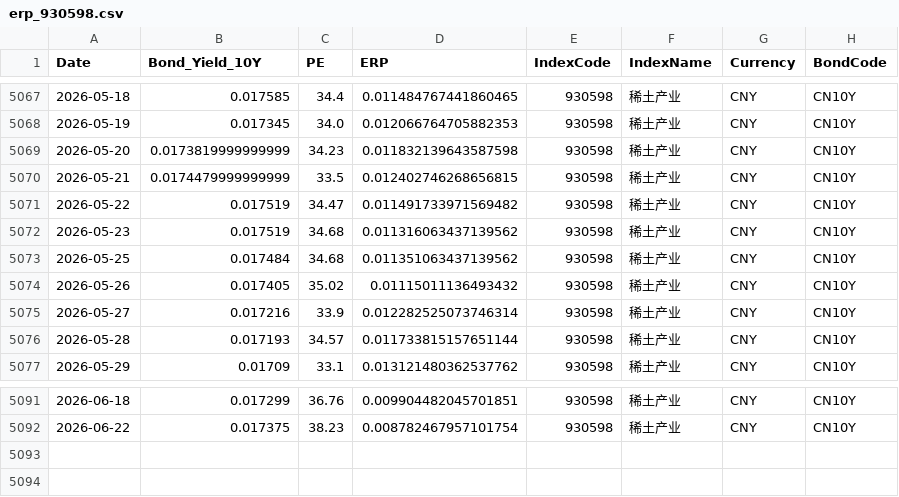
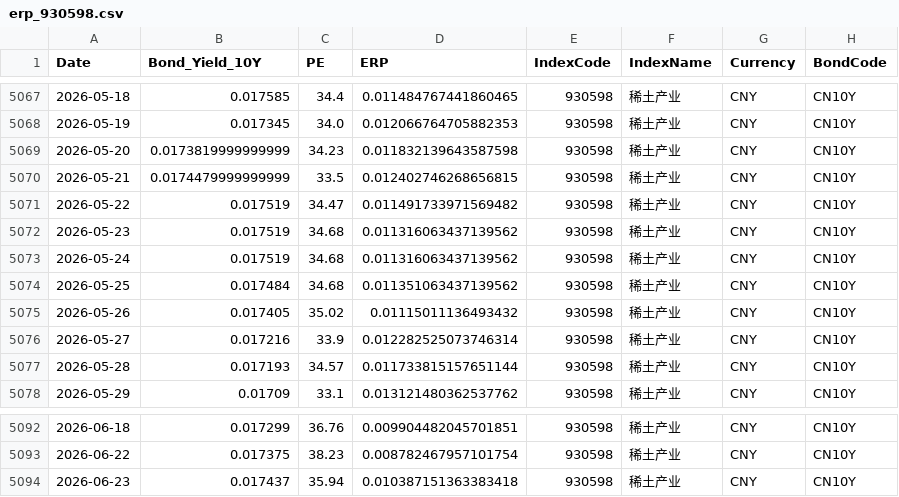
Before and after one commit to ChiaraVan1/equity-risk-premium-monitor, a CSV file: data/erp_930598.csv, drawn as a sheet; only a part is shown, gaps mark what is left out.

```diff
--- a/data/erp_930598.csv
+++ b/data/erp_930598.csv
@@ -5072,2 +5072,3 @@
 2026-05-23,0.017519,34.68,0.011316063437139562,930598,稀土产业,CNY,CN10Y
+2026-05-24,0.017519,34.68,0.011316063437139562,930598,稀土产业,CNY,CN10Y
 2026-05-25,0.017484,34.68,0.011351063437139562,930598,稀土产业,CNY,CN10Y
@@ -5092 +5093,2 @@
 2026-06-22,0.017375,38.23,0.008782467957101754,930598,稀土产业,CNY,CN10Y
+2026-06-23,0.017437,35.94,0.010387151363383418,930598,稀土产业,CNY,CN10Y
```
Also changed, not shown: data/erp_399967.csv, data/erp_930781.csv, 18 other files.
